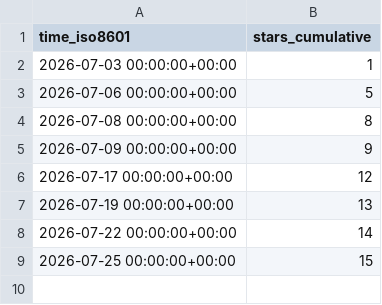
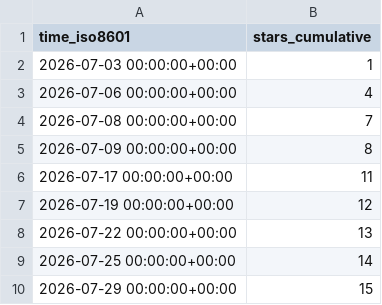
Before and after one commit to exmergo/dex, a CSV file: exmergo/dex/ghrs-data/stargazers.csv, drawn as a sheet.

```diff
--- a/exmergo/dex/ghrs-data/stargazers.csv
+++ b/exmergo/dex/ghrs-data/stargazers.csv
@@ -2,8 +2,9 @@ time_iso8601,stars_cumulative
 2026-07-03 00:00:00+00:00,1
-2026-07-06 00:00:00+00:00,5
-2026-07-08 00:00:00+00:00,8
-2026-07-09 00:00:00+00:00,9
-2026-07-17 00:00:00+00:00,12
-2026-07-19 00:00:00+00:00,13
-2026-07-22 00:00:00+00:00,14
-2026-07-25 00:00:00+00:00,15
+2026-07-06 00:00:00+00:00,4
+2026-07-08 00:00:00+00:00,7
+2026-07-09 00:00:00+00:00,8
+2026-07-17 00:00:00+00:00,11
+2026-07-19 00:00:00+00:00,12
+2026-07-22 00:00:00+00:00,13
+2026-07-25 00:00:00+00:00,14
+2026-07-29 00:00:00+00:00,15
```
